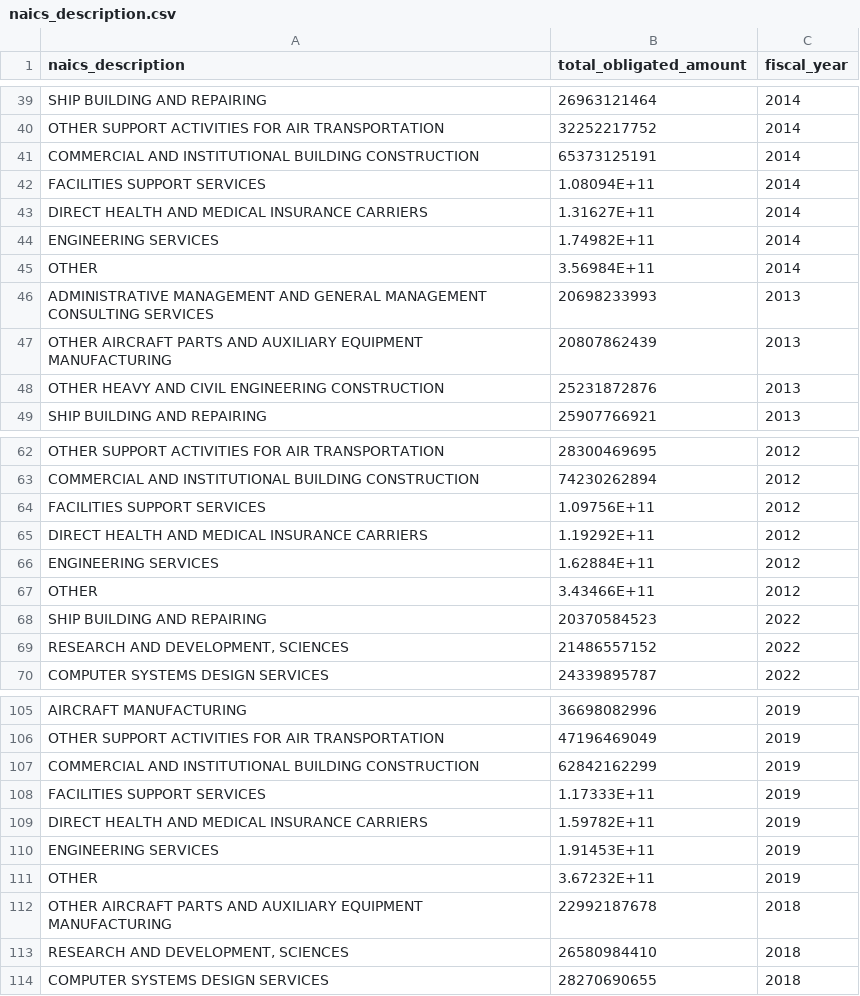
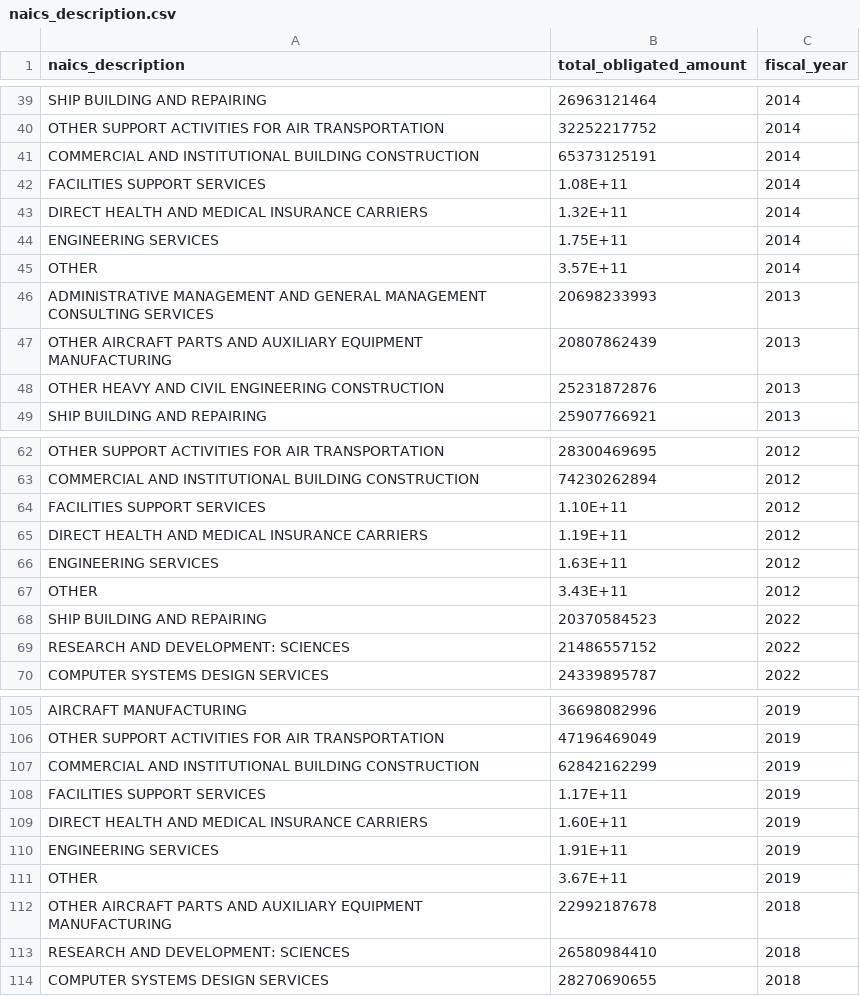
Before and after one commit to abdelkaderalia/DoDContractApp, a CSV file: Clean Data/Plot Data/naics_description.csv, drawn as a sheet; only a part is shown, gaps mark what is left out; the diff covers the shown part only.

Commit message:
Update NAICS data

```diff
--- a/Clean Data/Plot Data/naics_description.csv
+++ b/Clean Data/Plot Data/naics_description.csv
@@ -41,6 +41,6 @@ OTHER SUPPORT ACTIVITIES FOR AIR TRANSPORTATION,32252217752,2014
 COMMERCIAL AND INSTITUTIONAL BUILDING CONSTRUCTION,65373125191,2014
-FACILITIES SUPPORT SERVICES,1.08094E+11,2014
-DIRECT HEALTH AND MEDICAL INSURANCE CARRIERS,1.31627E+11,2014
-ENGINEERING SERVICES,1.74982E+11,2014
-OTHER,3.56984E+11,2014
+FACILITIES SUPPORT SERVICES,1.08E+11,2014
+DIRECT HEALTH AND MEDICAL INSURANCE CARRIERS,1.32E+11,2014
+ENGINEERING SERVICES,1.75E+11,2014
+OTHER,3.57E+11,2014
 ADMINISTRATIVE MANAGEMENT AND GENERAL MANAGEMENT CONSULTING SERVICES,20698233993,2013
@@ -63,8 +63,8 @@ OTHER SUPPORT ACTIVITIES FOR AIR TRANSPORTATION,28300469695,2012
 COMMERCIAL AND INSTITUTIONAL BUILDING CONSTRUCTION,74230262894,2012
-FACILITIES SUPPORT SERVICES,1.09756E+11,2012
-DIRECT HEALTH AND MEDICAL INSURANCE CARRIERS,1.19292E+11,2012
-ENGINEERING SERVICES,1.62884E+11,2012
-OTHER,3.43466E+11,2012
+FACILITIES SUPPORT SERVICES,1.10E+11,2012
+DIRECT HEALTH AND MEDICAL INSURANCE CARRIERS,1.19E+11,2012
+ENGINEERING SERVICES,1.63E+11,2012
+OTHER,3.43E+11,2012
 SHIP BUILDING AND REPAIRING,20370584523,2022
-"RESEARCH AND DEVELOPMENT, SCIENCES",21486557152,2022
+RESEARCH AND DEVELOPMENT: SCIENCES,21486557152,2022
 COMPUTER SYSTEMS DESIGN SERVICES,24339895787,2022
@@ -107,8 +107,8 @@ OTHER SUPPORT ACTIVITIES FOR AIR TRANSPORTATION,47196469049,2019
 COMMERCIAL AND INSTITUTIONAL BUILDING CONSTRUCTION,62842162299,2019
-FACILITIES SUPPORT SERVICES,1.17333E+11,2019
-DIRECT HEALTH AND MEDICAL INSURANCE CARRIERS,1.59782E+11,2019
-ENGINEERING SERVICES,1.91453E+11,2019
-OTHER,3.67232E+11,2019
+FACILITIES SUPPORT SERVICES,1.17E+11,2019
+DIRECT HEALTH AND MEDICAL INSURANCE CARRIERS,1.60E+11,2019
+ENGINEERING SERVICES,1.91E+11,2019
+OTHER,3.67E+11,2019
 OTHER AIRCRAFT PARTS AND AUXILIARY EQUIPMENT MANUFACTURING,22992187678,2018
-"RESEARCH AND DEVELOPMENT, SCIENCES",26580984410,2018
+RESEARCH AND DEVELOPMENT: SCIENCES,26580984410,2018
 COMPUTER SYSTEMS DESIGN SERVICES,28270690655,2018
```
Also changed, not shown: 34 edited cells elsewhere in this file.
